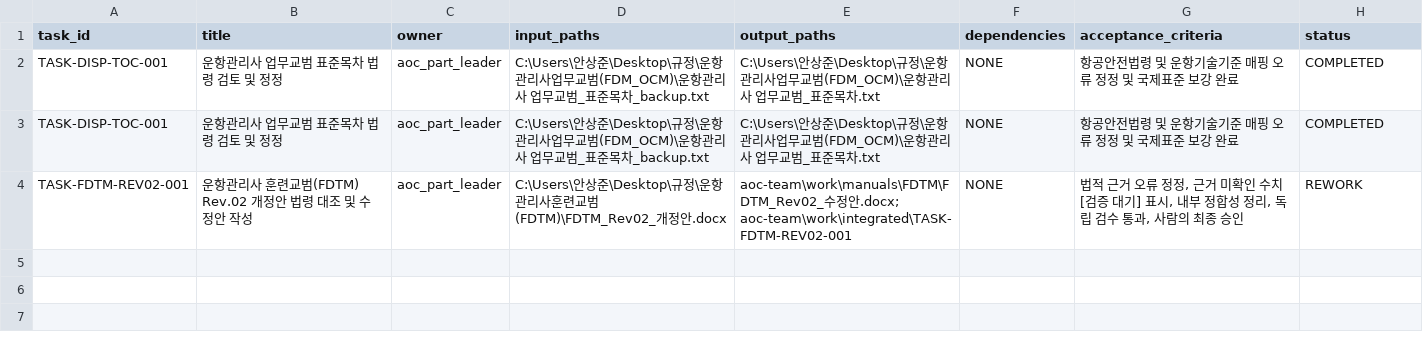
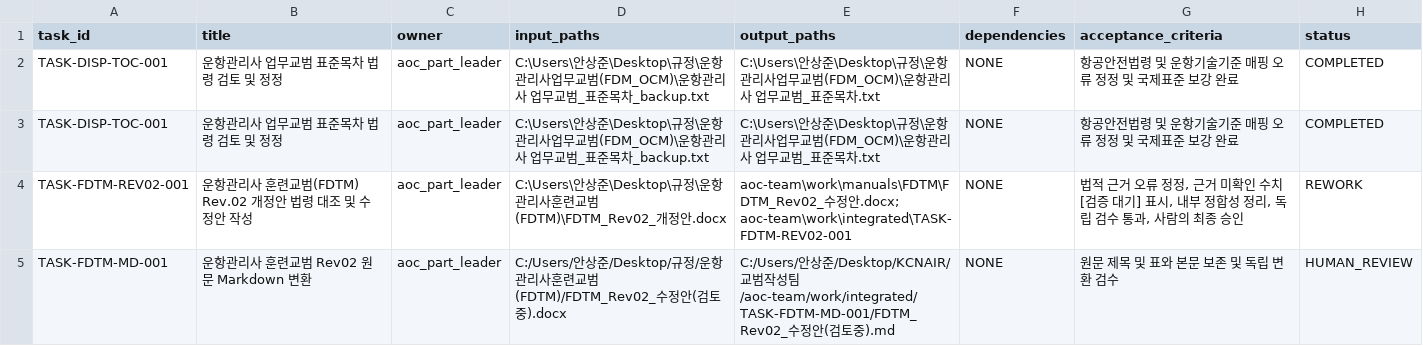
Before and after one commit to fortuneahn/FDTM, a CSV file: aoc-team/registers/tasks.csv, drawn as a sheet; the diff names each change by its address in the sheet, - before the commit and + after, or states it on an @@ line.

```diff
--- a/aoc-team/registers/tasks.csv
+++ b/aoc-team/registers/tasks.csv
+row 5: TASK-FDTM-MD-001 | 운항관리사 훈련교범 Rev02 원문 Markdown 변환 | aoc_part_leader | C:/Users/안상준/Desktop/규정/운항관리사훈련교범(FDTM)/FDTM_Rev02_수정안(검토중).docx | C:/Users/안상준/Desktop/KCNAIR/교범작성팀/aoc-team/work/integrated/TASK-FDTM-MD-001/FDTM_Rev02_수정안(검토중).md | NONE | 원문 제목 및 표와 본문 보존 및 독립 변환 검수 | HUMAN_REVIEW
```
Also changed, not shown: 3 other files.
